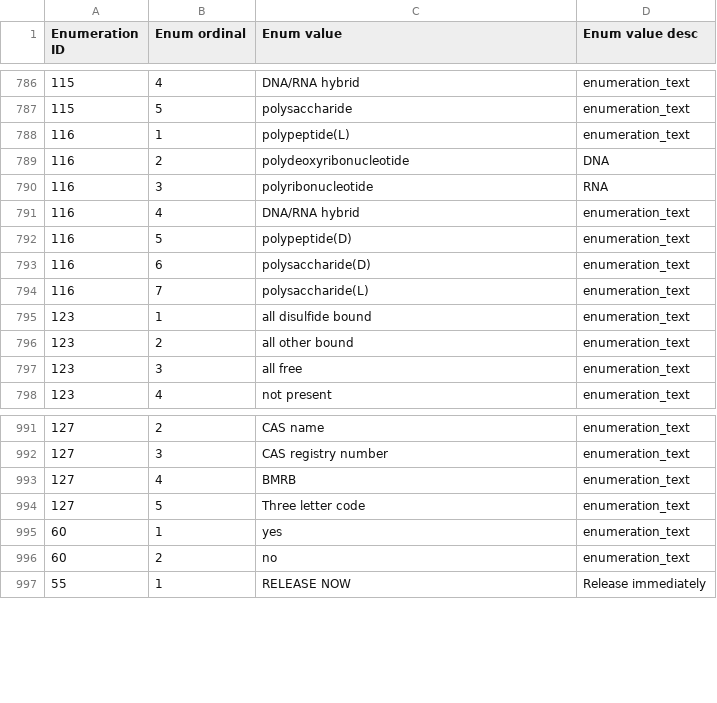
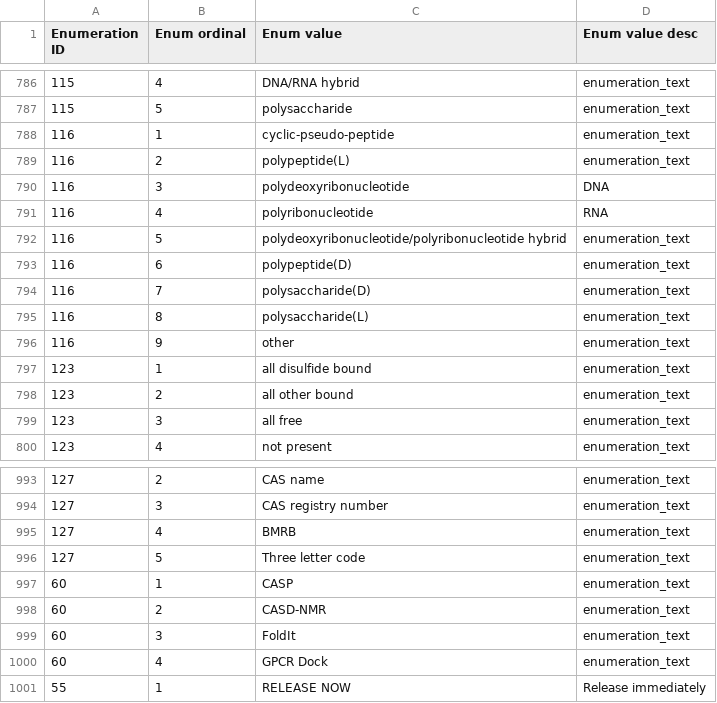
Before and after one commit to bmrb-io/nmr-star-dictionary, a CSV file: bmrb_star_v3_files/adit_input/adit_enum_dtl.csv, drawn as a sheet; only a part is shown, gaps mark what is left out; removed rows and columns are numbered as before the commit, all else as after; the diff names each change by its address in the sheet, - before the commit and + after, or states it on an @@ line.

```diff
--- a/bmrb_star_v3_files/adit_input/adit_enum_dtl.csv
+++ b/bmrb_star_v3_files/adit_input/adit_enum_dtl.csv
-C788 (Enum value): polypeptide(L)
+C788 (Enum value): cyclic-pseudo-peptide
+row 789: 116 | 2 | polypeptide(L) | enumeration_text
-B790 (Enum ordinal): 2
+B790 (Enum ordinal): 3
-B791 (Enum ordinal): 3
+B791 (Enum ordinal): 4
-row 791: 116 | 4 | DNA/RNA hybrid | enumeration_text
-C792 (Enum value): polypeptide(D)
+C792 (Enum value): polydeoxyribonucleotide/polyribonucleotide hybrid
-C793 (Enum value): polysaccharide(D)
+C793 (Enum value): polypeptide(D)
-C794 (Enum value): polysaccharide(L)
+C794 (Enum value): polysaccharide(D)
+row 795: 116 | 8 | polysaccharide(L) | enumeration_text
+row 796: 116 | 9 | other | enumeration_text
-C997 (Enum value): yes
+C997 (Enum value): CASP
-C998 (Enum value): no
+C998 (Enum value): CASD-NMR
+row 999: 60 | 3 | FoldIt | enumeration_text
+row 1000: 60 | 4 | GPCR Dock | enumeration_text
```
Also changed, not shown: bmrb_star_v3_files/adit_input/adit_man_over.csv, bmrb_star_v3_files/adit_input/adit_tag_validation.csv, 7 other files.
